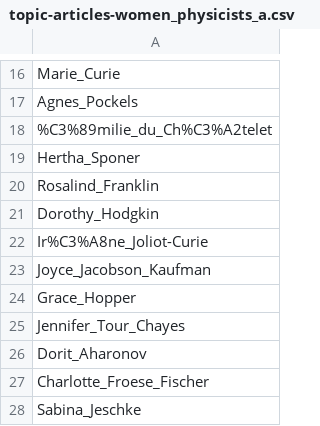
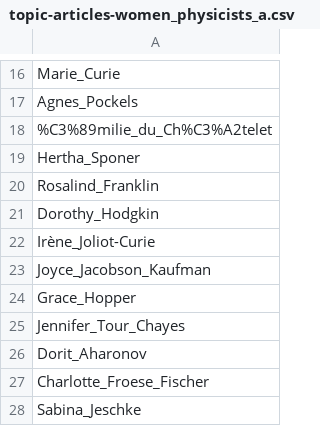
Before and after one commit to WikiEducationFoundation/impact-visualizer, a CSV file: db/csv/topic-articles-women_physicists_a.csv, drawn as a sheet; only a part is shown, gaps mark what is left out.

```diff
--- a/db/csv/topic-articles-women_physicists_a.csv
+++ b/db/csv/topic-articles-women_physicists_a.csv
@@ -21,3 +21,3 @@ Rosalind_Franklin
 Dorothy_Hodgkin
-Ir%C3%A8ne_Joliot-Curie
+Irène_Joliot-Curie
 Joyce_Jacobson_Kaufman
```
Also changed, not shown: 2 other files.
